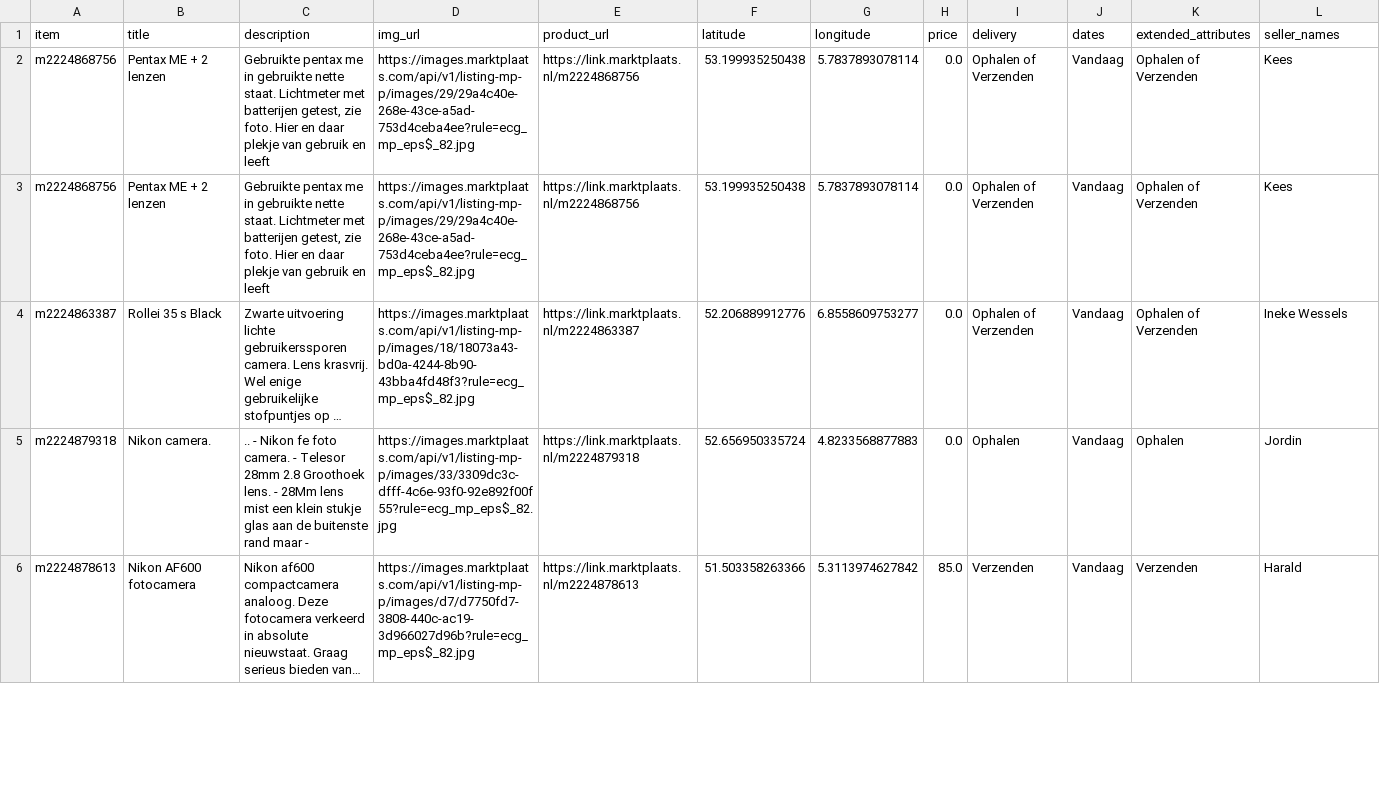
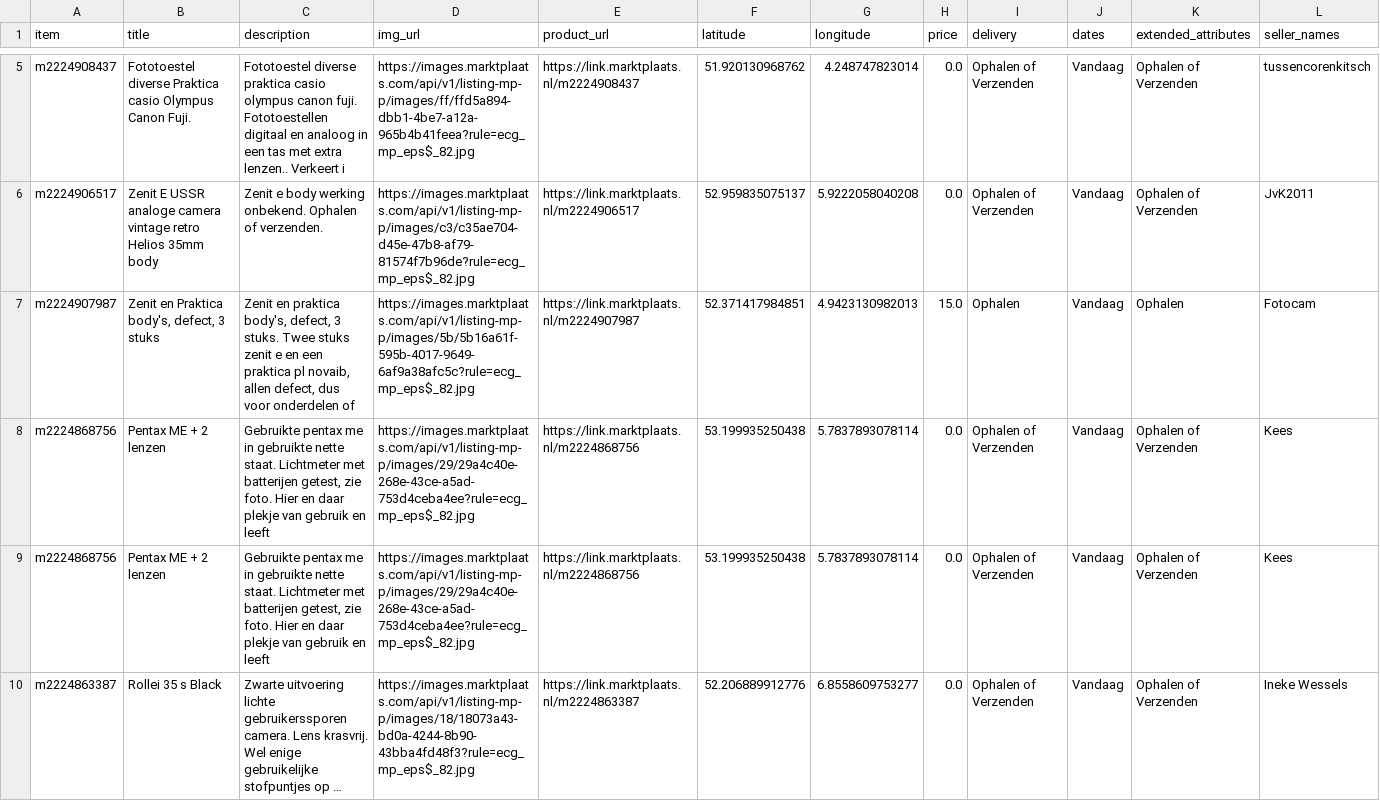
Before and after one commit to mcnakhaee/mp_notification, a CSV file: items_today.csv, drawn as a sheet; only a part is shown, gaps mark what is left out; the shorter side is filled out with more unchanged rows; long unchanged cells end in …; the diff covers the shown part only.

```diff
--- a/items_today.csv
+++ b/items_today.csv
@@ -2 +5,4 @@ item,title,description,img_url,product_url,latitude,longitude,price,delivery,dat
+m2224908437,Fototoestel diverse Praktica casio Olympus Canon Fuji.,Fototoestel diverse praktica casio olympus canon fuji. Fototoestellen digitaal en analoog in een tas met extra lenzen.. Verkeert i,https://images.marktplaats.com/api/v1/listing-mp-p/images/ff/ffd5a894-dbb1-4be7-a12a-965b4b41feea?rule=ecg_mp_eps$_82.jpg,https://link.marktplaats.nl/m2224908437,51.920130968762,4.248747823014,0.0,Ophalen of Verzenden,Vandaag,Ophalen of Verzenden,tussencorenkitsch
+m2224906517,Zenit E USSR analoge camera vintage retro Helios 35mm body,Zenit e body werking onbekend. Ophalen of verzenden.,https://images.marktplaats.com/api/v1/listing-mp-p/images/c3/c35ae704-d45e-47b8-af79-81574f7b96de?rule=ecg_mp_eps$_82.jpg,https://link.marktplaats.nl/m2224906517,52.959835075137,5.9222058040208,0.0,Ophalen of Verzenden,Vandaag,Ophalen of Verzenden,JvK2011
+m2224907987,"Zenit en Praktica body's, defect, 3 stuks","Zenit en praktica body's, defect, 3 stuks. Twee stuks zenit e en een praktica pl novaib, allen defect, dus voor onderdelen of ",https://images.marktplaats.com/api/v1/listing-mp-p/images/5b/5b16a61f-595b-4017-9649-6af9a38afc5c?rule=ecg_mp_eps$_82.jpg,https://link.marktplaats.nl/m2224907987,52.371417984851,4.9423130982013,15.0,Ophalen,Vandaag,Ophalen,Fotocam
 m2224868756,Pentax ME + 2 lenzen,"Gebruikte pentax me in gebruikte nette staat. Lichtmeter met batterijen getest, zie foto. Hier en daar plekje van gebruik en leeft",https://images.marktplaats.com/api/v1/listing-mp-p/images/29/29a4c40e-268e-43ce-a5ad-753d4ceba4ee?rule=ecg_mp_eps$_82.jpg,https://link.marktplaats.nl/m2224868756,53.199935250438,5.7837893078114,0.0,Ophalen of Verzenden,Vandaag,Ophalen of Verzenden,Kees
```
Also changed, not shown: 3 added rows elsewhere in this file.
